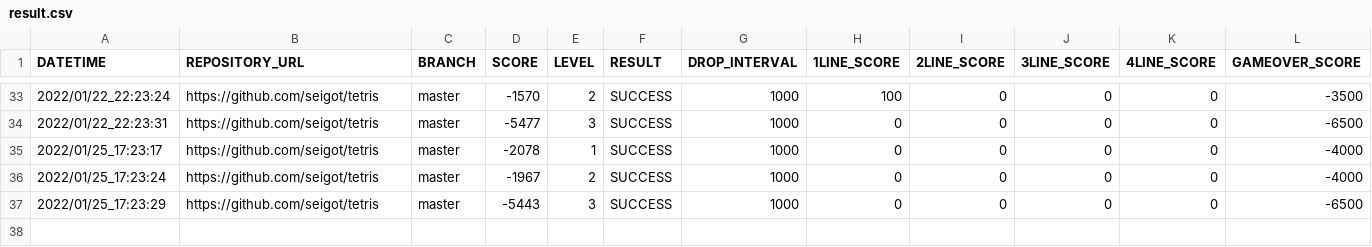
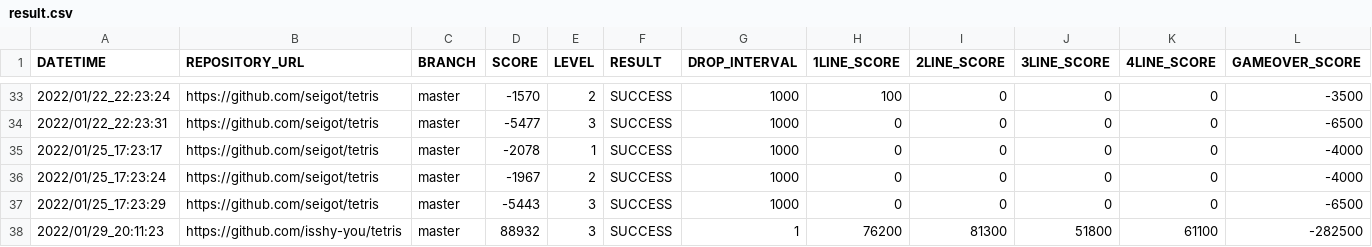
Before and after one commit to ChallengeClub/tetris_score_server, a CSV file: log/result.csv, drawn as a sheet; only a part is shown, gaps mark what is left out; rows hold the shown columns only; the diff names each change by its address in the sheet, - before the commit and + after, or states it on an @@ line.

Commit message:
update result

```diff
--- a/log/result.csv
+++ b/log/result.csv
+row 38: 2022/01/29_20:11:23 | https://github.com/isshy-you/tetris | master | 88932 | 3 | SUCCESS | 1 | 76200 | 81300 | 51800 | 61100 | -282500
```
Also changed, not shown: log/result_level_3.csv, log/result_ranking_level_3.csv.
